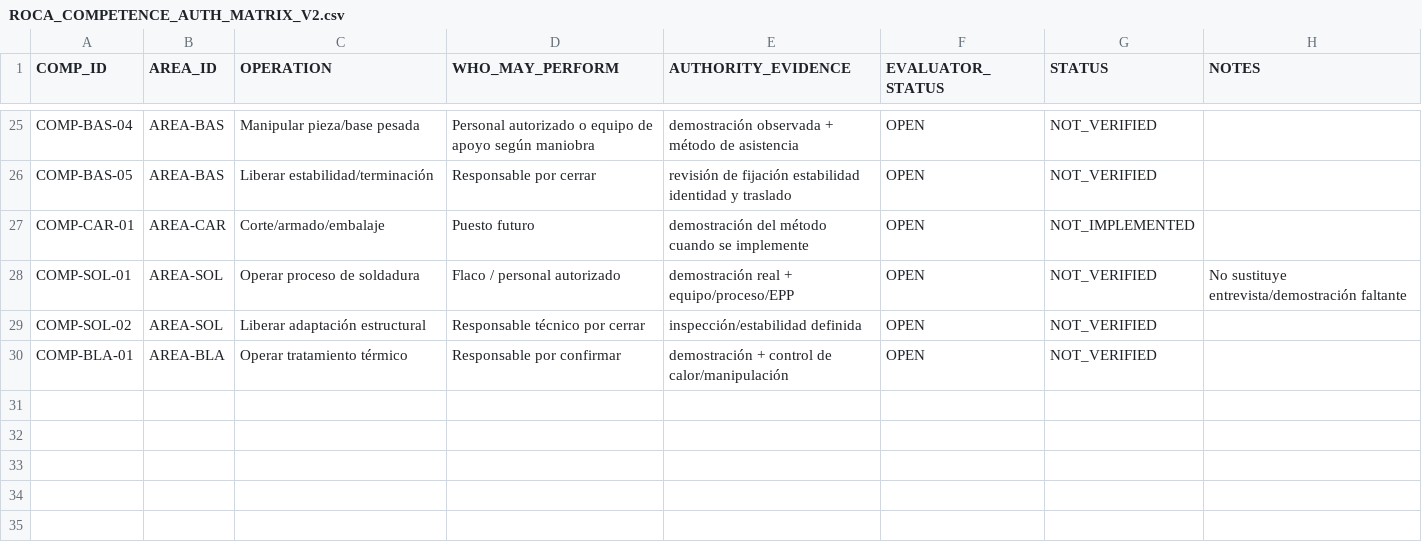
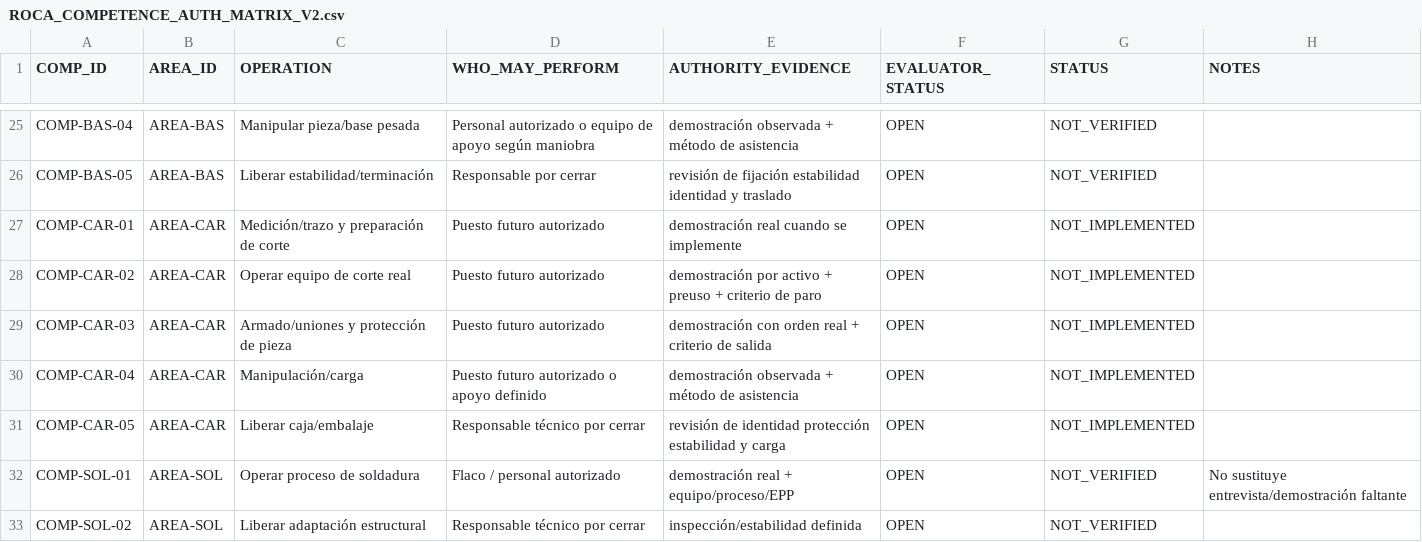
Before and after one commit to romerobarcenabraulio-hash/ROCA-TAX, a CSV file: ops/control/ROCA_COMPETENCE_AUTH_MATRIX_V2.csv, drawn as a sheet; only a part is shown, gaps mark what is left out; the shorter side is filled out with more unchanged rows.

Commit message:
Split future Carpinteria competencies

```diff
--- a/ops/control/ROCA_COMPETENCE_AUTH_MATRIX_V2.csv
+++ b/ops/control/ROCA_COMPETENCE_AUTH_MATRIX_V2.csv
@@ -26,3 +26,7 @@ COMP-BAS-04,AREA-BAS,Manipular pieza/base pesada,Personal autorizado o equipo de
 COMP-BAS-05,AREA-BAS,Liberar estabilidad/terminación,Responsable por cerrar,revisión de fijación estabilidad identidad y traslado,OPEN,NOT_VERIFIED,
-COMP-CAR-01,AREA-CAR,Corte/armado/embalaje,Puesto futuro,demostración del método cuando se implemente,OPEN,NOT_IMPLEMENTED,
+COMP-CAR-01,AREA-CAR,Medición/trazo y preparación de corte,Puesto futuro autorizado,demostración real cuando se implemente,OPEN,NOT_IMPLEMENTED,
+COMP-CAR-02,AREA-CAR,Operar equipo de corte real,Puesto futuro autorizado,demostración por activo + preuso + criterio de paro,OPEN,NOT_IMPLEMENTED,
+COMP-CAR-03,AREA-CAR,Armado/uniones y protección de pieza,Puesto futuro autorizado,demostración con orden real + criterio de salida,OPEN,NOT_IMPLEMENTED,
+COMP-CAR-04,AREA-CAR,Manipulación/carga,Puesto futuro autorizado o apoyo definido,demostración observada + método de asistencia,OPEN,NOT_IMPLEMENTED,
+COMP-CAR-05,AREA-CAR,Liberar caja/embalaje,Responsable técnico por cerrar,revisión de identidad protección estabilidad y carga,OPEN,NOT_IMPLEMENTED,
 COMP-SOL-01,AREA-SOL,Operar proceso de soldadura,Flaco / personal autorizado,demostración real + equipo/proceso/EPP,OPEN,NOT_VERIFIED,No sustituye entrevista/demostración faltante
```
